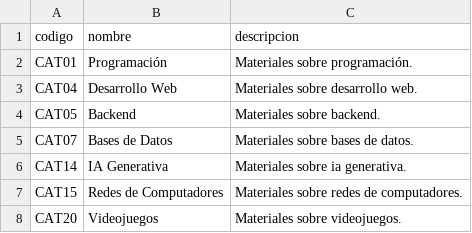
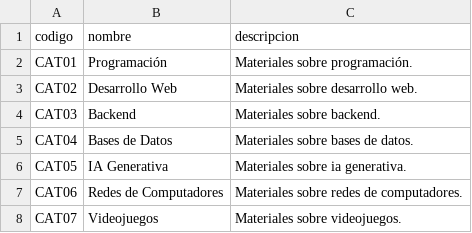
Before and after one commit to kharesban/Actividad2Neon4j, a CSV file: Categoria.csv, drawn as a sheet.

Commit message:
Update Categoria.csv

```diff
--- a/Categoria.csv
+++ b/Categoria.csv
@@ -2,7 +2,7 @@
 CAT01,Programación,Materiales sobre programación.
-CAT04,Desarrollo Web,Materiales sobre desarrollo web.
-CAT05,Backend,Materiales sobre backend.
-CAT07,Bases de Datos,Materiales sobre bases de datos.
-CAT14,IA Generativa,Materiales sobre ia generativa.
-CAT15,Redes de Computadores,Materiales sobre redes de computadores.
-CAT20,Videojuegos,Materiales sobre videojuegos.
+CAT02,Desarrollo Web,Materiales sobre desarrollo web.
+CAT03,Backend,Materiales sobre backend.
+CAT04,Bases de Datos,Materiales sobre bases de datos.
+CAT05,IA Generativa,Materiales sobre ia generativa.
+CAT06,Redes de Computadores,Materiales sobre redes de computadores.
+CAT07,Videojuegos,Materiales sobre videojuegos.
```
